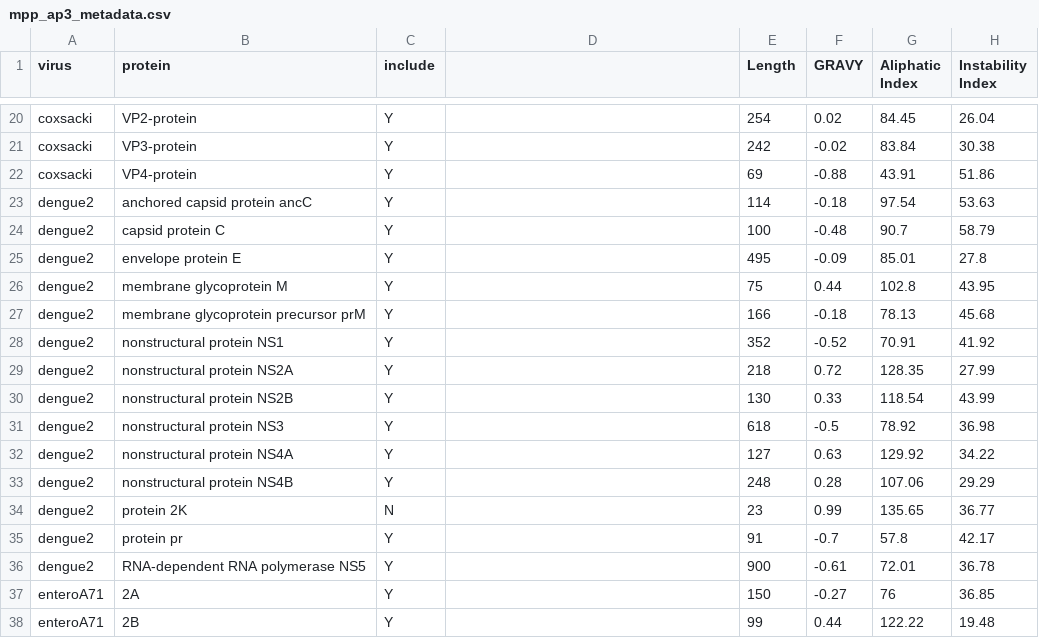
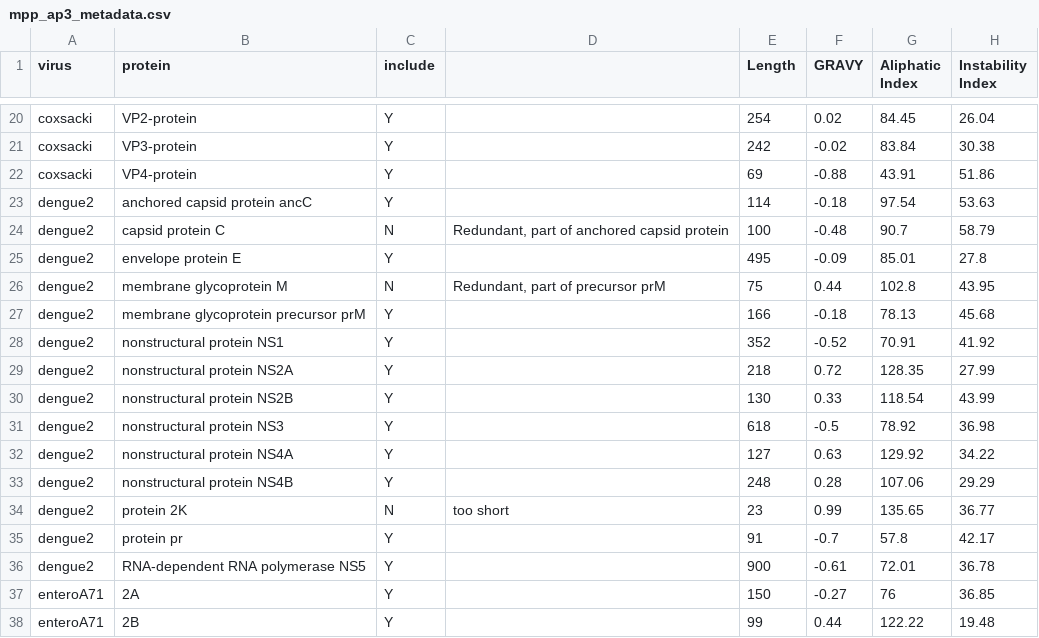
Before and after one commit to PoonLab/surfaces, a CSV file: data/mpp_ap3_metadata.csv, drawn as a sheet; only a part is shown, gaps mark what is left out; the diff names each change by its address in the sheet, - before the commit and + after, or states it on an @@ line.

Commit message:
closes #117

```diff
--- a/data/mpp_ap3_metadata.csv
+++ b/data/mpp_ap3_metadata.csv
-C24 (include): Y
+C24 (include): N
-D24: (empty)
+D24: Redundant, part of anchored capsid protein
-C26 (include): Y
+C26 (include): N
-D26: (empty)
+D26: Redundant, part of precursor prM
-D34: (empty)
+D34: too short
```
